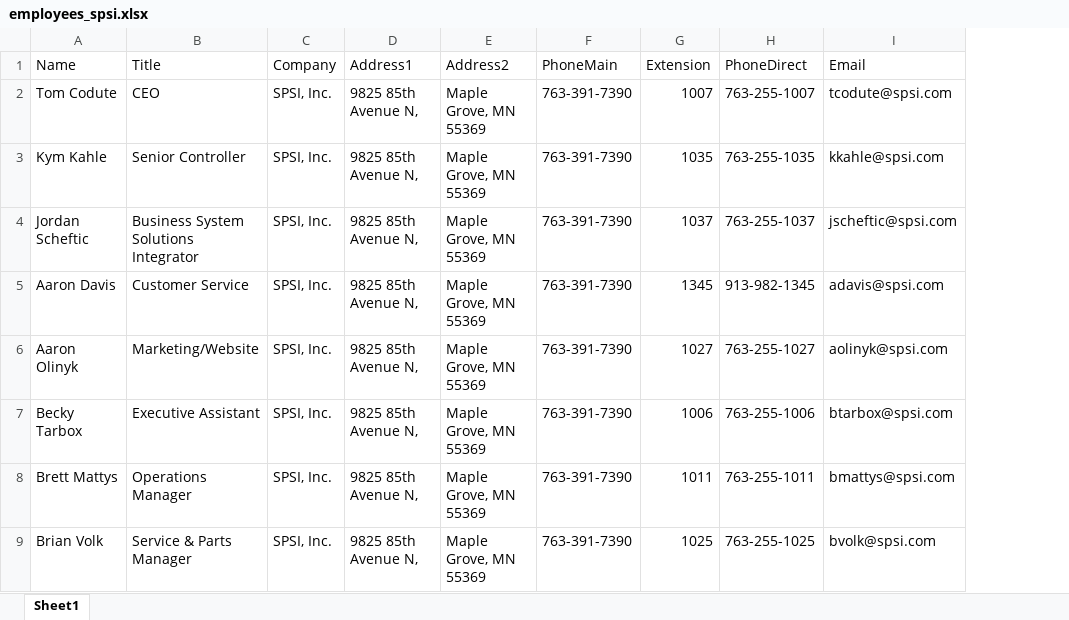
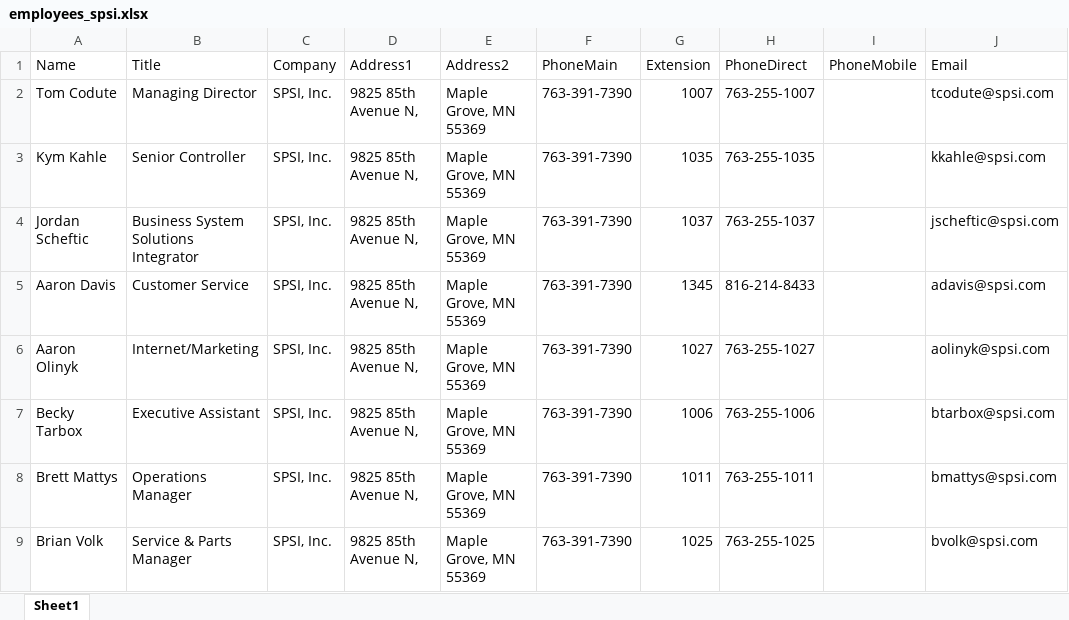
Before and after one commit to BOSSZEUS/SPSI-Signatures, an Excel workbook: employees_spsi.xlsx, sheet Sheet1, drawn as a sheet; only a part is shown; values as stored, in another font and other column widths than the file's, no cell formats; the diff covers the shown part only; the diff names each change by its address in the sheet, - before the commit and + after, or states it on an @@ line.

```diff
--- a/employees_spsi.xlsx (sheet Sheet1)
+++ b/employees_spsi.xlsx (sheet Sheet1)
+column I (PhoneMobile), empty
-B2 (Title): CEO
+B2 (Title): Managing Director
-H5 (PhoneDirect): 913-982-1345
+H5 (PhoneDirect): 816-214-8433
-B6 (Title): Marketing/Website
+B6 (Title): Internet/Marketing
```
Also changed, not shown: 3 added rows, 4 removed rows and 12 edited cells elsewhere in this sheet, cell formats, 23 other files.
